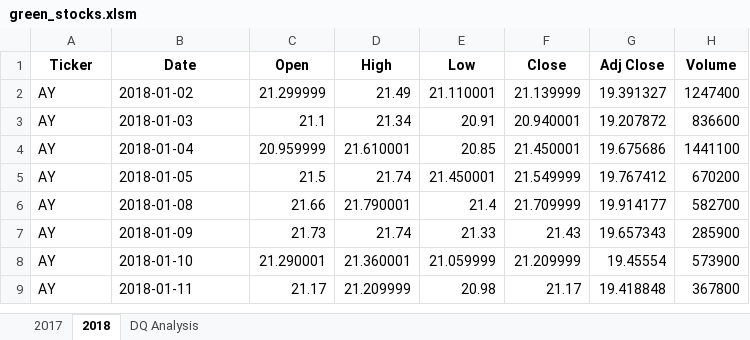
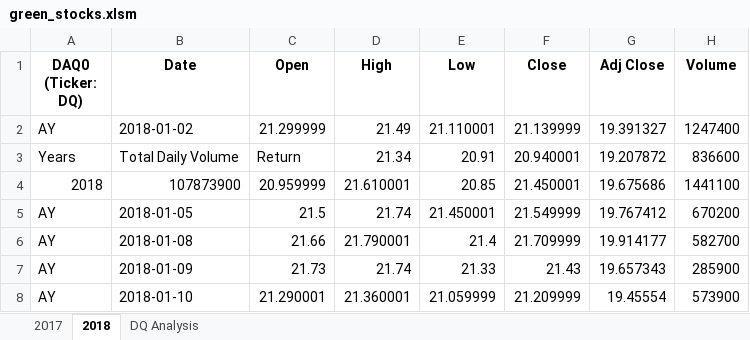
Before and after one commit to Marshallcode08/Stock-Analysis, an Excel workbook: green_stocks.xlsm, sheet 2018, drawn as a sheet; only a part is shown; the shorter side is filled out with more unchanged rows; values as stored, in another font and other column widths than the file's, no borders; the diff names each change by its address in the sheet, - before the commit and + after, or states it on an @@ line.

Commit message:
Add files via upload

```diff
--- a/green_stocks.xlsm (sheet 2018)
+++ b/green_stocks.xlsm (sheet 2018)
-A1: Ticker
+A1: DAQ0 (Ticker: DQ)
-A3 (DAQ0 (Ticker: DQ)): AY
+A3 (DAQ0 (Ticker: DQ)): Years
-B3 (Date): 2018-01-03
+B3 (Date): Total Daily Volume
-C3 (Open): 21.1
+C3 (Open): Return
-A4 (DAQ0 (Ticker: DQ)): AY
+A4 (DAQ0 (Ticker: DQ)): 2018
-B4 (Date): 2018-01-04
+B4 (Date): 107873900
```
